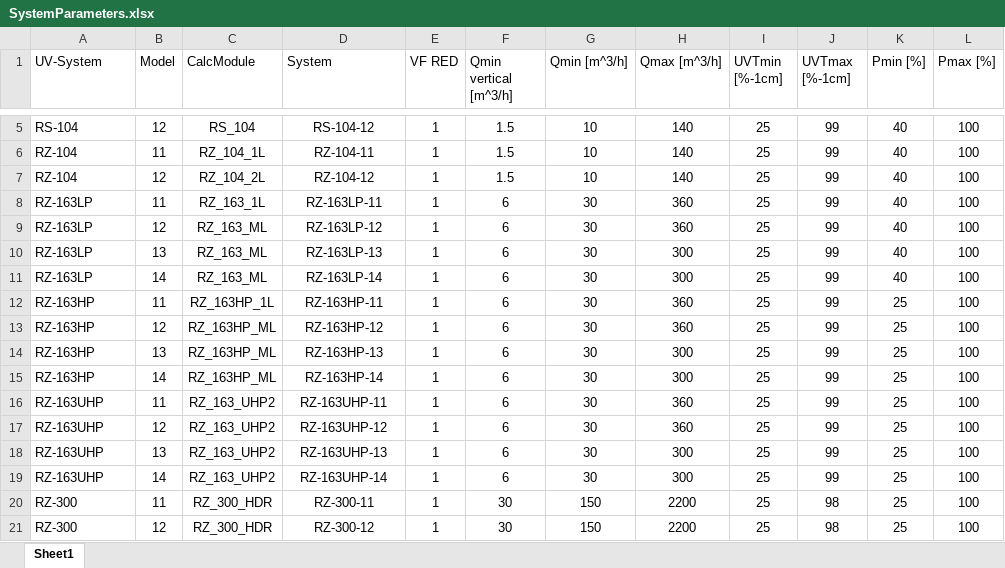
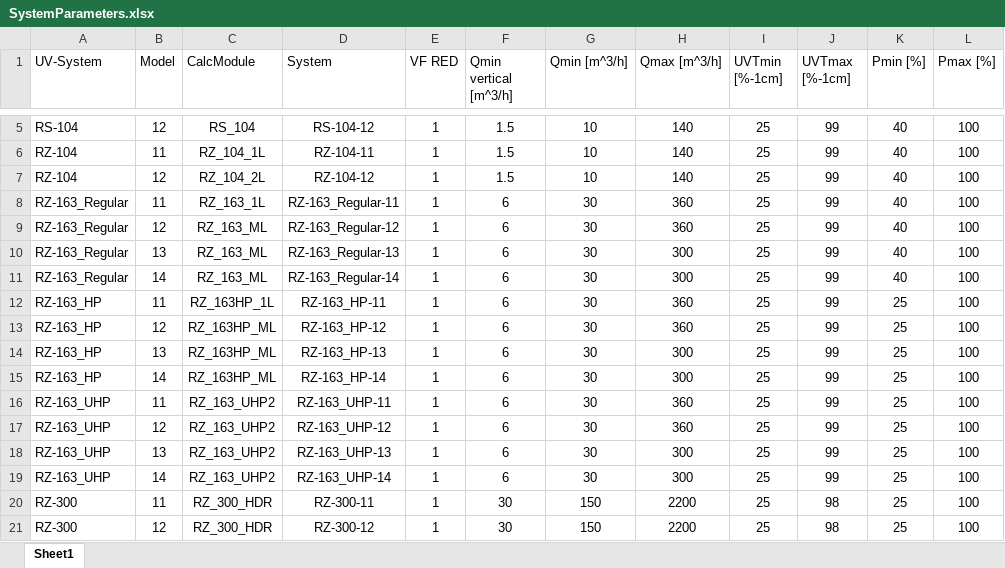
Before and after one commit to kertser/Optimizer, an Excel workbook: SystemParameters.xlsx, sheet Sheet1, drawn as a sheet; only a part is shown, gaps mark what is left out; values as stored, in another font and other column widths than the file's, no borders; the diff names each change by its address in the sheet, - before the commit and + after, or states it on an @@ line.

Commit message:
Ready v1.07 Added features for the table. Added Pressure Drop

```diff
--- a/SystemParameters.xlsx (sheet Sheet1)
+++ b/SystemParameters.xlsx (sheet Sheet1)
-A8:A11 (UV-System): RZ-163LP
+A8:A11 (UV-System): RZ-163_Regular
-D8 (System): RZ-163LP-11
+D8 (System): RZ-163_Regular-11
-D9 (System): RZ-163LP-12
+D9 (System): RZ-163_Regular-12
-D10 (System): RZ-163LP-13
+D10 (System): RZ-163_Regular-13
-D11 (System): RZ-163LP-14
+D11 (System): RZ-163_Regular-14
-A12:A15 (UV-System): RZ-163HP
+A12:A15 (UV-System): RZ-163_HP
-D12 (System): RZ-163HP-11
+D12 (System): RZ-163_HP-11
-D13 (System): RZ-163HP-12
+D13 (System): RZ-163_HP-12
-D14 (System): RZ-163HP-13
+D14 (System): RZ-163_HP-13
-D15 (System): RZ-163HP-14
+D15 (System): RZ-163_HP-14
-A16:A19 (UV-System): RZ-163UHP
+A16:A19 (UV-System): RZ-163_UHP
-D16 (System): RZ-163UHP-11
+D16 (System): RZ-163_UHP-11
-D17 (System): RZ-163UHP-12
+D17 (System): RZ-163_UHP-12
-D18 (System): RZ-163UHP-13
+D18 (System): RZ-163_UHP-13
-D19 (System): RZ-163UHP-14
+D19 (System): RZ-163_UHP-14
```
Also changed, not shown: 3 other files.
